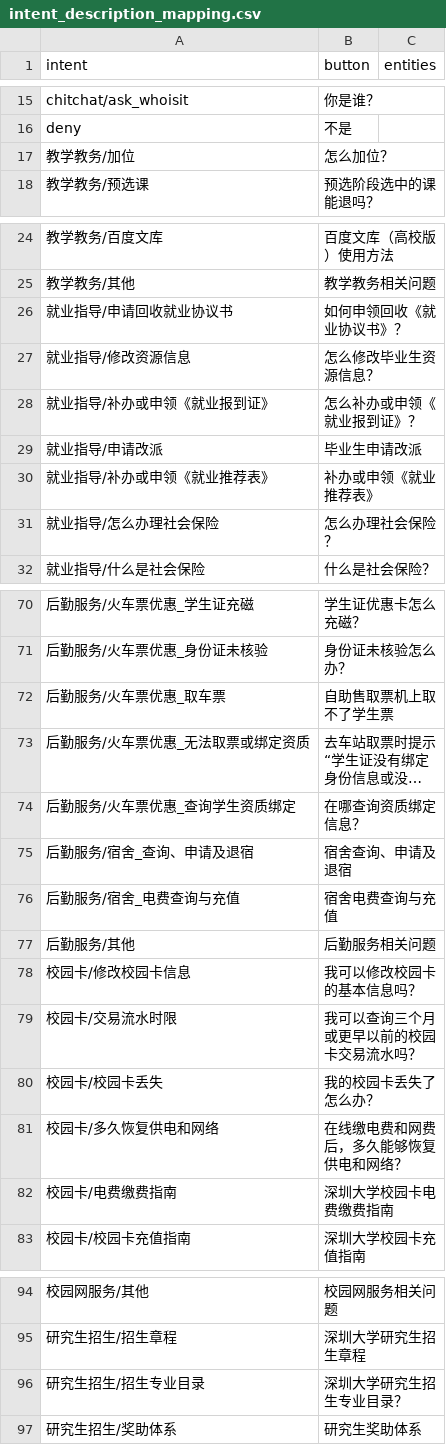
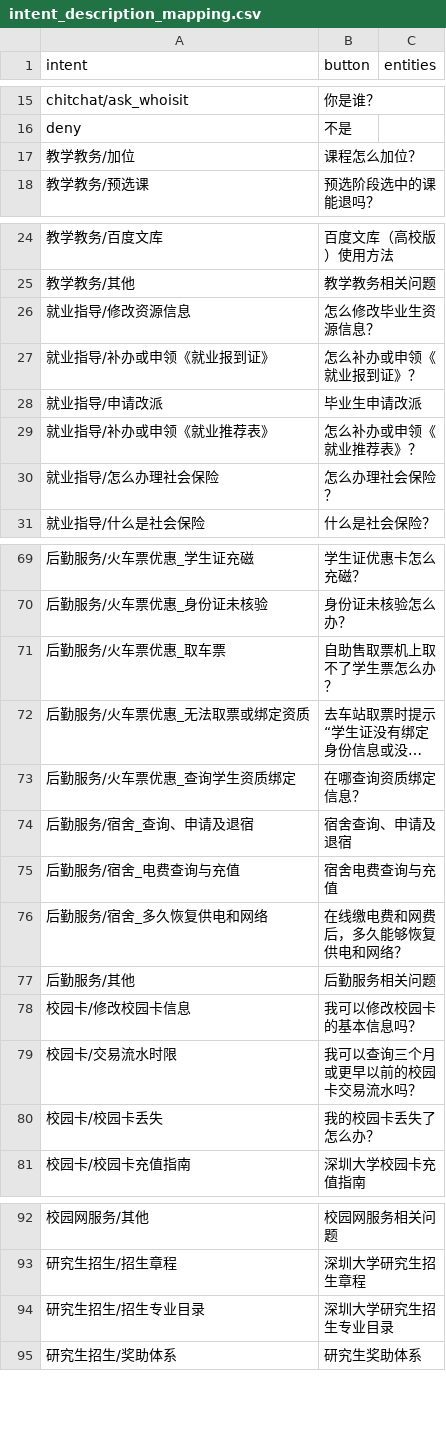
Before and after one commit to where-north/qa_bot, a CSV file: actions/intent_description_mapping.csv, drawn as a sheet; only a part is shown, gaps mark what is left out; long unchanged cells end in …; removed rows and columns are numbered as before the commit, all else as after; the diff covers the shown part only; the diff names each change by its address in the sheet, - before the commit and + after, or states it on an @@ line.

```diff
--- a/actions/intent_description_mapping.csv
+++ b/actions/intent_description_mapping.csv
-B17 (button): 怎么加位？
+B17 (button): 课程怎么加位？
-row 26: 就业指导/申请回收就业协议书 | 如何申领回收《就业协议书》？
-B29 (button): 补办或申领《就业推荐表》
+B29 (button): 怎么补办或申领《就业推荐表》？
-B71 (button): 自助售取票机上取不了学生票
+B71 (button): 自助售取票机上取不了学生票怎么办？
+row 76: 后勤服务/宿舍_多久恢复供电和网络 | 在线缴电费和网费后，多久能够恢复供电和网络？
-row 81: 校园卡/多久恢复供电和网络 | 在线缴电费和网费后，多久能够恢复供电和网络？
-row 82: 校园卡/电费缴费指南 | 深圳大学校园卡电费缴费指南
-B94 (button): 深圳大学研究生招生专业目录？
+B94 (button): 深圳大学研究生招生专业目录
```
Also changed, not shown: 2 edited cells elsewhere in this file, 12 other files.
